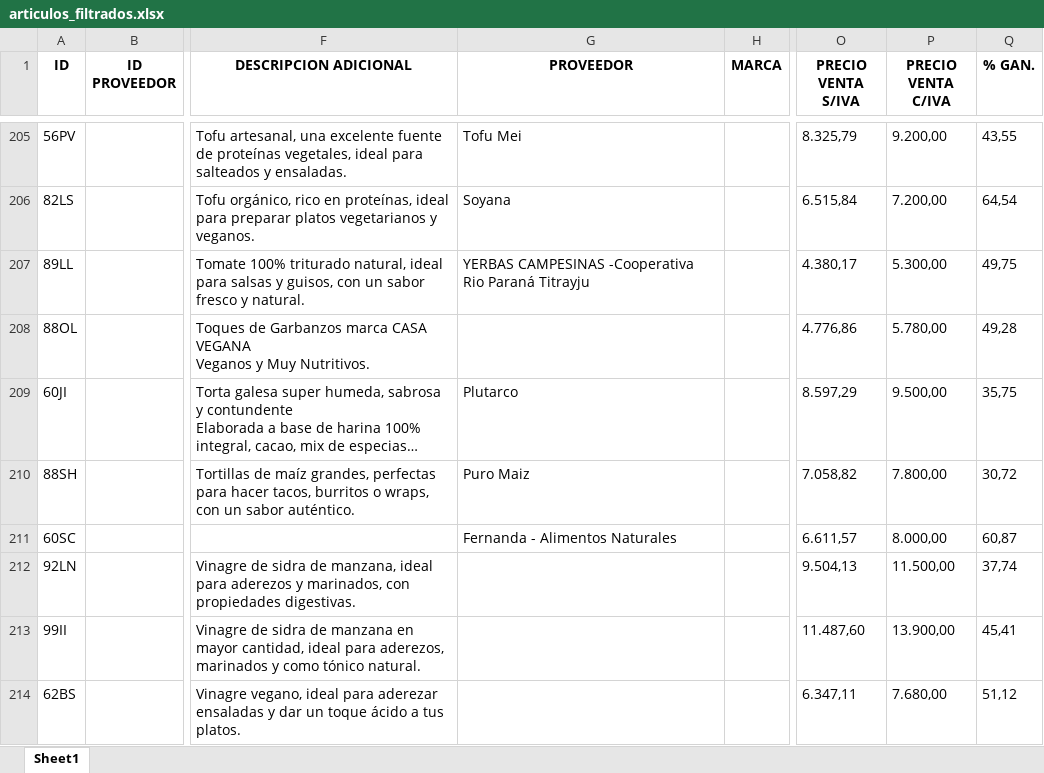
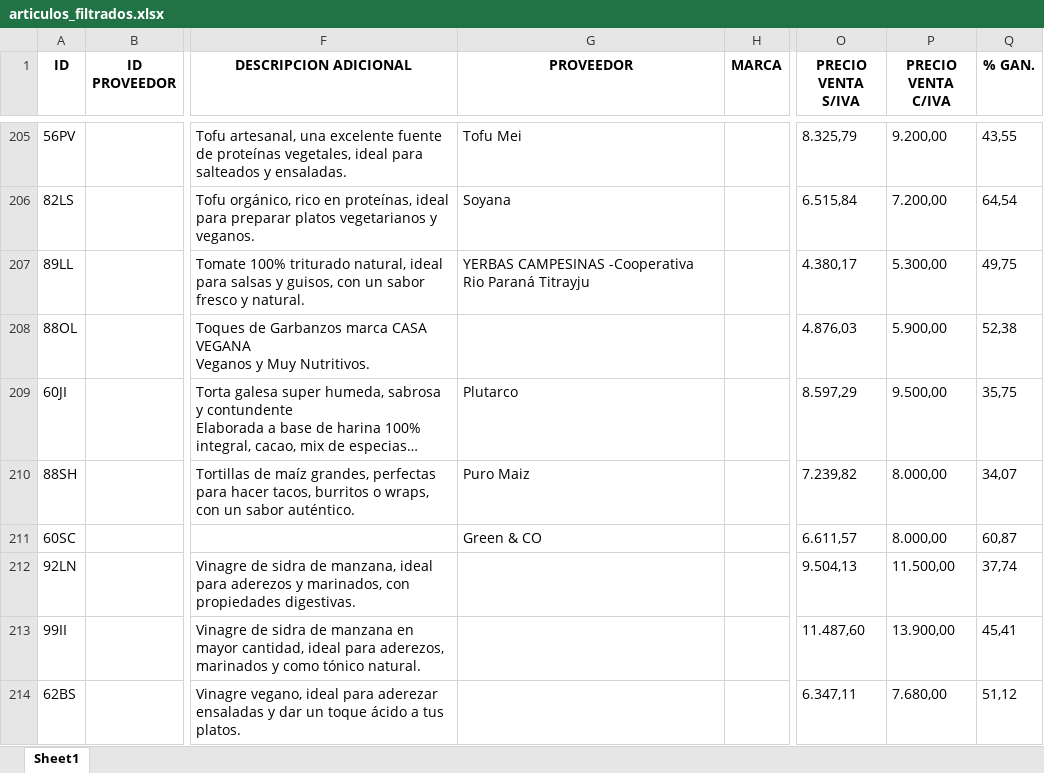
Before and after one commit to ppaipi/plutarco.github.io, an Excel workbook: media/articulos_filtrados.xlsx, sheet Sheet1, drawn as a sheet; only a part is shown, gaps mark what is left out; long unchanged cells end in …; values as stored, in another font and other column widths than the file's, no borders; the diff covers the shown part only; the diff names each change by its address in the sheet, - before the commit and + after, or states it on an @@ line.

```diff
--- a/media/articulos_filtrados.xlsx (sheet Sheet1)
+++ b/media/articulos_filtrados.xlsx (sheet Sheet1)
-O208 (PRECIO VENTA S/IVA): 4.776,86
+O208 (PRECIO VENTA S/IVA): 4.876,03
-P208 (PRECIO VENTA C/IVA): 5.780,00
+P208 (PRECIO VENTA C/IVA): 5.900,00
-Q208 (% GAN.): 49,28
+Q208 (% GAN.): 52,38
-O210 (PRECIO VENTA S/IVA): 7.058,82
+O210 (PRECIO VENTA S/IVA): 7.239,82
-P210 (PRECIO VENTA C/IVA): 7.800,00
+P210 (PRECIO VENTA C/IVA): 8.000,00
-Q210 (% GAN.): 30,72
+Q210 (% GAN.): 34,07
-G211 (PROVEEDOR): Fernanda - Alimentos Naturales
+G211 (PROVEEDOR): Green & CO
```
Also changed, not shown: 3 added rows and 137 edited cells elsewhere in this sheet, media/articulos.xlsx, 6 other files.
